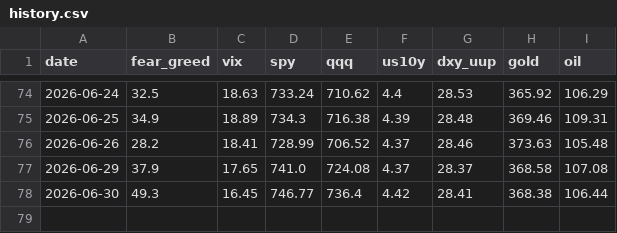
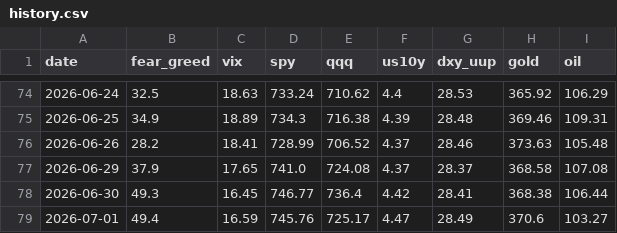
Before and after one commit to Diu1773/market-dashboard, a CSV file: data/history.csv, drawn as a sheet; only a part is shown, gaps mark what is left out.

```diff
--- a/data/history.csv
+++ b/data/history.csv
@@ -78 +78,2 @@ date,fear_greed,vix,spy,qqq,us10y,dxy_uup,gold,oil
 2026-06-30,49.3,16.45,746.77,736.4,4.42,28.41,368.38,106.44
+2026-07-01,49.4,16.59,745.76,725.17,4.47,28.49,370.6,103.27
```
